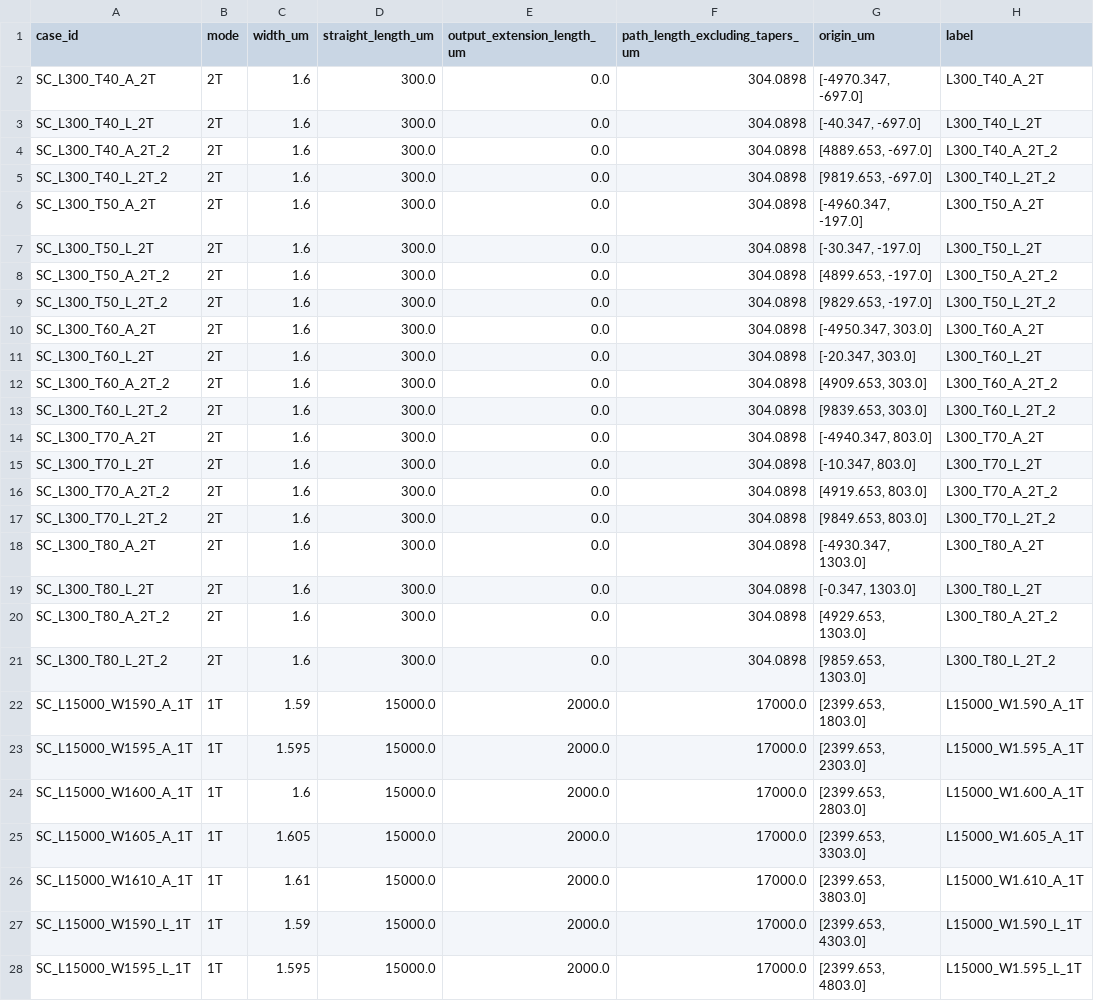
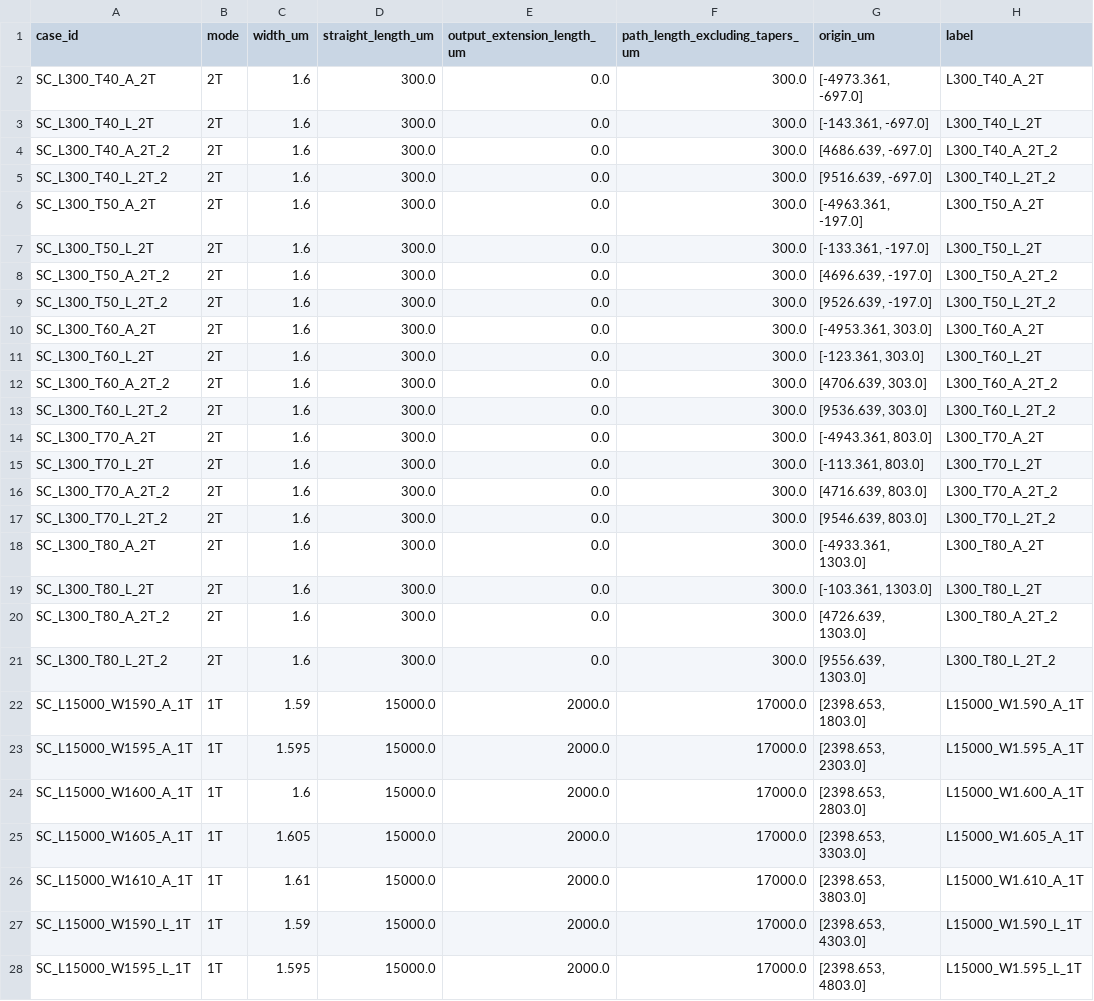
Before and after one commit to yyucuhk/Cading, a CSV file: gds/2611_straight_coupler_A-L_L300-2T-T40-80_L15000-1T-W1590-1610_pitch500.csv, drawn as a sheet; only a part is shown; the diff covers the shown part only.

```diff
--- a/gds/2611_straight_coupler_A-L_L300-2T-T40-80_L15000-1T-W1590-1610_pitch500.csv
+++ b/gds/2611_straight_coupler_A-L_L300-2T-T40-80_L15000-1T-W1590-1610_pitch500.csv
@@ -1,28 +1,28 @@
 case_id,mode,width_um,straight_length_um,output_extension_length_um,path_length_excluding_tapers_um,origin_um,label
-SC_L300_T40_A_2T,2T,1.6,300.0,0.0,304.0898,"[-4970.347, -697.0]",L300_T40_A_2T
-SC_L300_T40_L_2T,2T,1.6,300.0,0.0,304.0898,"[-40.347, -697.0]",L300_T40_L_2T
-SC_L300_T40_A_2T_2,2T,1.6,300.0,0.0,304.0898,"[4889.653, -697.0]",L300_T40_A_2T_2
-SC_L300_T40_L_2T_2,2T,1.6,300.0,0.0,304.0898,"[9819.653, -697.0]",L300_T40_L_2T_2
-SC_L300_T50_A_2T,2T,1.6,300.0,0.0,304.0898,"[-4960.347, -197.0]",L300_T50_A_2T
-SC_L300_T50_L_2T,2T,1.6,300.0,0.0,304.0898,"[-30.347, -197.0]",L300_T50_L_2T
-SC_L300_T50_A_2T_2,2T,1.6,300.0,0.0,304.0898,"[4899.653, -197.0]",L300_T50_A_2T_2
-SC_L300_T50_L_2T_2,2T,1.6,300.0,0.0,304.0898,"[9829.653, -197.0]",L300_T50_L_2T_2
-SC_L300_T60_A_2T,2T,1.6,300.0,0.0,304.0898,"[-4950.347, 303.0]",L300_T60_A_2T
-SC_L300_T60_L_2T,2T,1.6,300.0,0.0,304.0898,"[-20.347, 303.0]",L300_T60_L_2T
-SC_L300_T60_A_2T_2,2T,1.6,300.0,0.0,304.0898,"[4909.653, 303.0]",L300_T60_A_2T_2
-SC_L300_T60_L_2T_2,2T,1.6,300.0,0.0,304.0898,"[9839.653, 303.0]",L300_T60_L_2T_2
-SC_L300_T70_A_2T,2T,1.6,300.0,0.0,304.0898,"[-4940.347, 803.0]",L300_T70_A_2T
-SC_L300_T70_L_2T,2T,1.6,300.0,0.0,304.0898,"[-10.347, 803.0]",L300_T70_L_2T
-SC_L300_T70_A_2T_2,2T,1.6,300.0,0.0,304.0898,"[4919.653, 803.0]",L300_T70_A_2T_2
-SC_L300_T70_L_2T_2,2T,1.6,300.0,0.0,304.0898,"[9849.653, 803.0]",L300_T70_L_2T_2
-SC_L300_T80_A_2T,2T,1.6,300.0,0.0,304.0898,"[-4930.347, 1303.0]",L300_T80_A_2T
-SC_L300_T80_L_2T,2T,1.6,300.0,0.0,304.0898,"[-0.347, 1303.0]",L300_T80_L_2T
-SC_L300_T80_A_2T_2,2T,1.6,300.0,0.0,304.0898,"[4929.653, 1303.0]",L300_T80_A_2T_2
-SC_L300_T80_L_2T_2,2T,1.6,300.0,0.0,304.0898,"[9859.653, 1303.0]",L300_T80_L_2T_2
-SC_L15000_W1590_A_1T,1T,1.59,15000.0,2000.0,17000.0,"[2399.653, 1803.0]",L15000_W1.590_A_1T
-SC_L15000_W1595_A_1T,1T,1.595,15000.0,2000.0,17000.0,"[2399.653, 2303.0]",L15000_W1.595_A_1T
-SC_L15000_W1600_A_1T,1T,1.6,15000.0,2000.0,17000.0,"[2399.653, 2803.0]",L15000_W1.600_A_1T
-SC_L15000_W1605_A_1T,1T,1.605,15000.0,2000.0,17000.0,"[2399.653, 3303.0]",L15000_W1.605_A_1T
-SC_L15000_W1610_A_1T,1T,1.61,15000.0,2000.0,17000.0,"[2399.653, 3803.0]",L15000_W1.610_A_1T
-SC_L15000_W1590_L_1T,1T,1.59,15000.0,2000.0,17000.0,"[2399.653, 4303.0]",L15000_W1.590_L_1T
-SC_L15000_W1595_L_1T,1T,1.595,15000.0,2000.0,17000.0,"[2399.653, 4803.0]",L15000_W1.595_L_1T
+SC_L300_T40_A_2T,2T,1.6,300.0,0.0,300.0,"[-4973.361, -697.0]",L300_T40_A_2T
+SC_L300_T40_L_2T,2T,1.6,300.0,0.0,300.0,"[-143.361, -697.0]",L300_T40_L_2T
+SC_L300_T40_A_2T_2,2T,1.6,300.0,0.0,300.0,"[4686.639, -697.0]",L300_T40_A_2T_2
+SC_L300_T40_L_2T_2,2T,1.6,300.0,0.0,300.0,"[9516.639, -697.0]",L300_T40_L_2T_2
+SC_L300_T50_A_2T,2T,1.6,300.0,0.0,300.0,"[-4963.361, -197.0]",L300_T50_A_2T
+SC_L300_T50_L_2T,2T,1.6,300.0,0.0,300.0,"[-133.361, -197.0]",L300_T50_L_2T
+SC_L300_T50_A_2T_2,2T,1.6,300.0,0.0,300.0,"[4696.639, -197.0]",L300_T50_A_2T_2
+SC_L300_T50_L_2T_2,2T,1.6,300.0,0.0,300.0,"[9526.639, -197.0]",L300_T50_L_2T_2
+SC_L300_T60_A_2T,2T,1.6,300.0,0.0,300.0,"[-4953.361, 303.0]",L300_T60_A_2T
+SC_L300_T60_L_2T,2T,1.6,300.0,0.0,300.0,"[-123.361, 303.0]",L300_T60_L_2T
+SC_L300_T60_A_2T_2,2T,1.6,300.0,0.0,300.0,"[4706.639, 303.0]",L300_T60_A_2T_2
+SC_L300_T60_L_2T_2,2T,1.6,300.0,0.0,300.0,"[9536.639, 303.0]",L300_T60_L_2T_2
+SC_L300_T70_A_2T,2T,1.6,300.0,0.0,300.0,"[-4943.361, 803.0]",L300_T70_A_2T
+SC_L300_T70_L_2T,2T,1.6,300.0,0.0,300.0,"[-113.361, 803.0]",L300_T70_L_2T
+SC_L300_T70_A_2T_2,2T,1.6,300.0,0.0,300.0,"[4716.639, 803.0]",L300_T70_A_2T_2
+SC_L300_T70_L_2T_2,2T,1.6,300.0,0.0,300.0,"[9546.639, 803.0]",L300_T70_L_2T_2
+SC_L300_T80_A_2T,2T,1.6,300.0,0.0,300.0,"[-4933.361, 1303.0]",L300_T80_A_2T
+SC_L300_T80_L_2T,2T,1.6,300.0,0.0,300.0,"[-103.361, 1303.0]",L300_T80_L_2T
+SC_L300_T80_A_2T_2,2T,1.6,300.0,0.0,300.0,"[4726.639, 1303.0]",L300_T80_A_2T_2
+SC_L300_T80_L_2T_2,2T,1.6,300.0,0.0,300.0,"[9556.639, 1303.0]",L300_T80_L_2T_2
+SC_L15000_W1590_A_1T,1T,1.59,15000.0,2000.0,17000.0,"[2398.653, 1803.0]",L15000_W1.590_A_1T
+SC_L15000_W1595_A_1T,1T,1.595,15000.0,2000.0,17000.0,"[2398.653, 2303.0]",L15000_W1.595_A_1T
+SC_L15000_W1600_A_1T,1T,1.6,15000.0,2000.0,17000.0,"[2398.653, 2803.0]",L15000_W1.600_A_1T
+SC_L15000_W1605_A_1T,1T,1.605,15000.0,2000.0,17000.0,"[2398.653, 3303.0]",L15000_W1.605_A_1T
+SC_L15000_W1610_A_1T,1T,1.61,15000.0,2000.0,17000.0,"[2398.653, 3803.0]",L15000_W1.610_A_1T
+SC_L15000_W1590_L_1T,1T,1.59,15000.0,2000.0,17000.0,"[2398.653, 4303.0]",L15000_W1.590_L_1T
+SC_L15000_W1595_L_1T,1T,1.595,15000.0,2000.0,17000.0,"[2398.653, 4803.0]",L15000_W1.595_L_1T
```
Also changed, not shown: 3 edited cells elsewhere in this file, gds/2611_straight_coupler_A-L_L300-2T-T40-80_L15000-1T-W1590-1610.csv, 7 other files.
